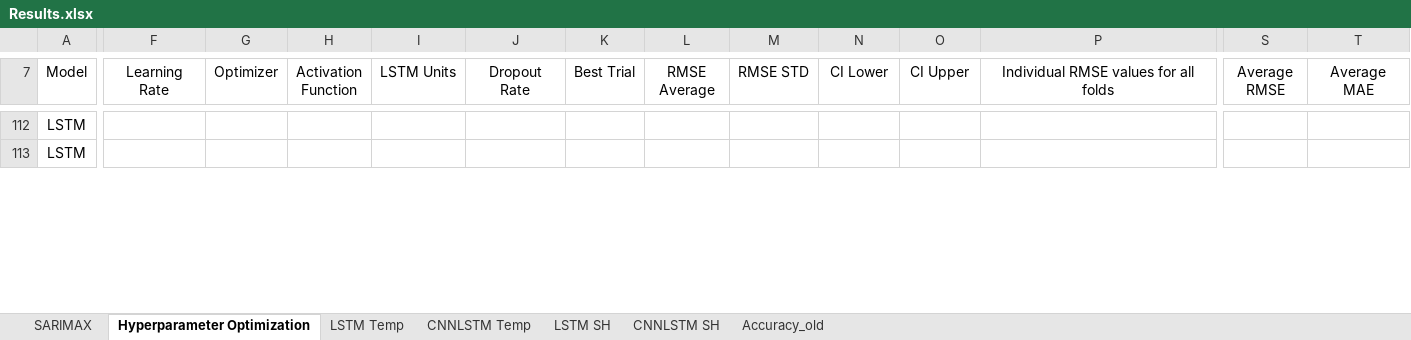
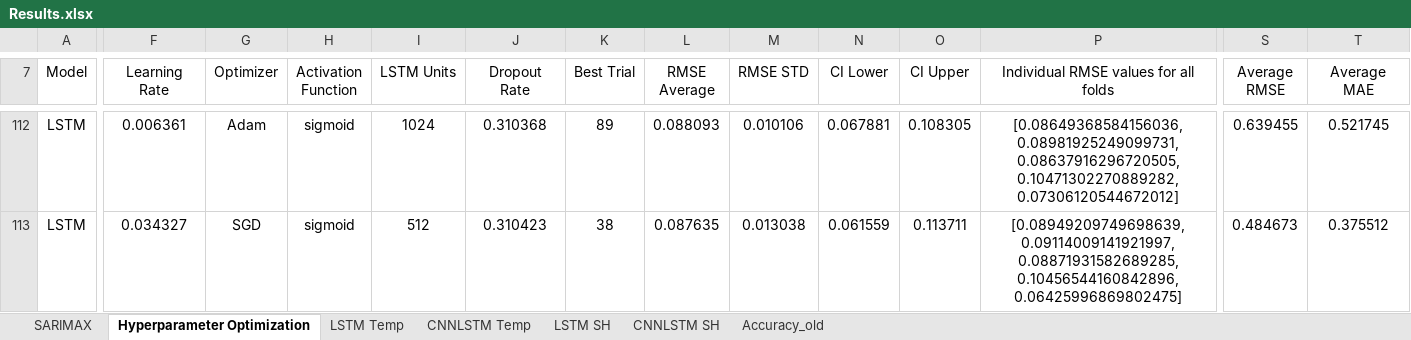
Before and after one commit to vicphysics/Temperature_and_Specific_Humidity_Prediction, an Excel workbook: Results.xlsx, sheet Hyperparameter Optimization, drawn as a sheet; only a part is shown, gaps mark what is left out; values as stored, in another font and other column widths than the file's, no borders; the diff covers the shown part only; the diff names each change by its address in the sheet, - before the commit and + after, or states it on an @@ line.

```diff
--- a/Results.xlsx (sheet Hyperparameter Optimization)
+++ b/Results.xlsx (sheet Hyperparameter Optimization)
-F112 (Learning Rate): (empty)
+F112 (Learning Rate): 0.006361
-G112 (Optimizer): (empty)
+G112 (Optimizer): Adam
-H112:H113 (Activation Function): (empty)
+H112:H113 (Activation Function): sigmoid
-I112 (LSTM Units): (empty)
+I112 (LSTM Units): 1024
-J112 (Dropout Rate): (empty)
+J112 (Dropout Rate): 0.310368
-K112 (Best Trial): (empty)
+K112 (Best Trial): 89
-L112 (RMSE Average): (empty)
+L112 (RMSE Average): 0.088093
-M112 (RMSE STD): (empty)
+M112 (RMSE STD): 0.010106
-N112 (CI Lower): (empty)
+N112 (CI Lower): 0.067881
-O112 (CI Upper): (empty)
+O112 (CI Upper): 0.108305
-P112: (empty)
+P112: [0.08649368584156036, 0.08981925249099731, 0.08637916296720505, 0.10471302270889282, 0.07306120544672012]
-S112 (Average RMSE): (empty)
+S112 (Average RMSE): 0.639455
-T112 (Average MAE): (empty)
+T112 (Average MAE): 0.521745
-F113 (Learning Rate): (empty)
+F113 (Learning Rate): 0.034327
-G113 (Optimizer): (empty)
+G113 (Optimizer): SGD
-I113 (LSTM Units): (empty)
+I113 (LSTM Units): 512
-J113 (Dropout Rate): (empty)
+J113 (Dropout Rate): 0.310423
-K113 (Best Trial): (empty)
+K113 (Best Trial): 38
-L113 (RMSE Average): (empty)
+L113 (RMSE Average): 0.087635
-M113 (RMSE STD): (empty)
+M113 (RMSE STD): 0.013038
-N113 (CI Lower): (empty)
+N113 (CI Lower): 0.061559
-O113 (CI Upper): (empty)
+O113 (CI Upper): 0.113711
-P113: (empty)
+P113: [0.08949209749698639, 0.09114009141921997, 0.08871931582689285, 0.10456544160842896, 0.06425996869802475]
-S113 (Average RMSE): (empty)
+S113 (Average RMSE): 0.484673
-T113 (Average MAE): (empty)
+T113 (Average MAE): 0.375512
```
Also changed, not shown: 94 edited cells elsewhere in this sheet, sheet LSTM SH.
